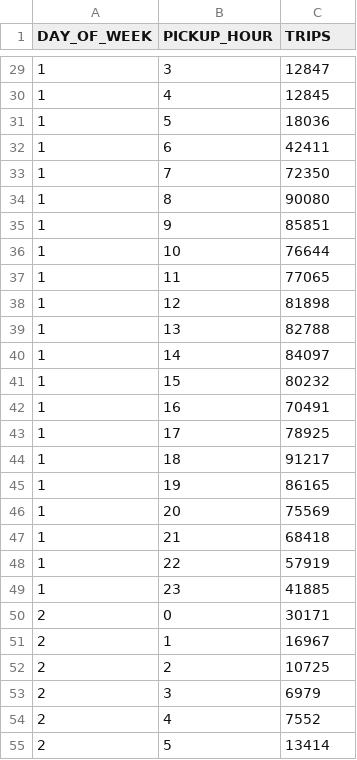
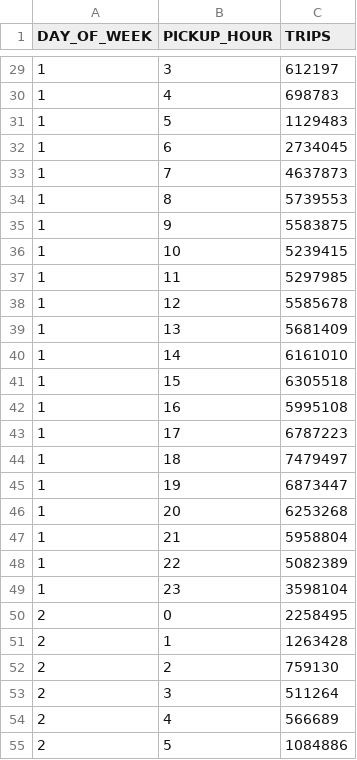
Before and after one commit to JACS002/nyc_spark, a CSV file: evidence/analysis_05/e_trips_por_hora_y_dow.csv, drawn as a sheet; only a part is shown, gaps mark what is left out; the diff covers the shown part only.

```diff
--- a/evidence/analysis_05/e_trips_por_hora_y_dow.csv
+++ b/evidence/analysis_05/e_trips_por_hora_y_dow.csv
@@ -29,27 +29,27 @@ DAY_OF_WEEK,PICKUP_HOUR,TRIPS
-1,3,12847
-1,4,12845
-1,5,18036
-1,6,42411
-1,7,72350
-1,8,90080
-1,9,85851
-1,10,76644
-1,11,77065
-1,12,81898
-1,13,82788
-1,14,84097
-1,15,80232
-1,16,70491
-1,17,78925
-1,18,91217
-1,19,86165
-1,20,75569
-1,21,68418
-1,22,57919
-1,23,41885
-2,0,30171
-2,1,16967
-2,2,10725
-2,3,6979
-2,4,7552
-2,5,13414
+1,3,612197
+1,4,698783
+1,5,1129483
+1,6,2734045
+1,7,4637873
+1,8,5739553
+1,9,5583875
+1,10,5239415
+1,11,5297985
+1,12,5585678
+1,13,5681409
+1,14,6161010
+1,15,6305518
+1,16,5995108
+1,17,6787223
+1,18,7479497
+1,19,6873447
+1,20,6253268
+1,21,5958804
+1,22,5082389
+1,23,3598104
+2,0,2258495
+2,1,1263428
+2,2,759130
+2,3,511264
+2,4,566689
+2,5,1084886
```
Also changed, not shown: 141 edited cells elsewhere in this file, evidence/analysis_05/l_dist_passenger_y_ticket.csv, evidence/analysis_05/m_impacto_tolls_congestion_por_zona.csv, 24 other files.
